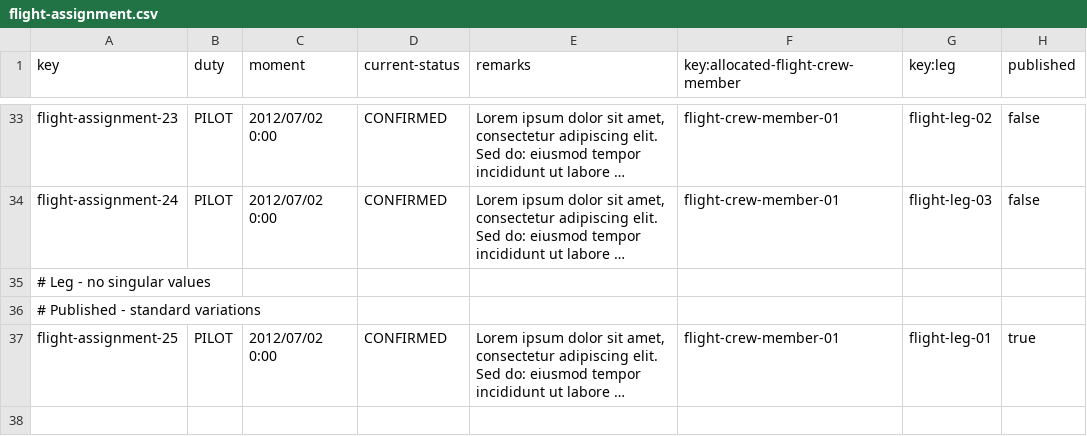
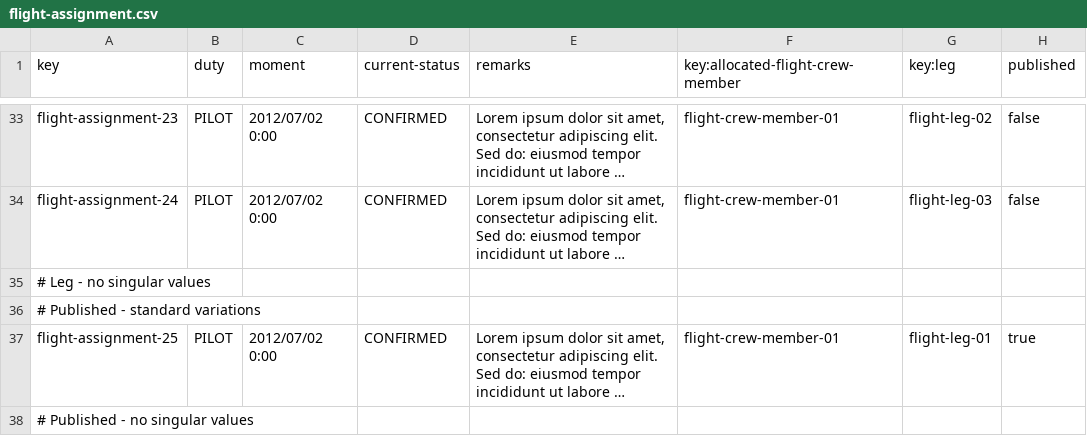
Before and after one commit to mquirosq/Acme-ANS-D04, a CSV file: src/main/resources/WEB-INF/data/sample/flight-assignment.csv, drawn as a sheet; only a part is shown, gaps mark what is left out; long unchanged cells end in …; the diff names each change by its address in the sheet, - before the commit and + after, or states it on an @@ line.

Commit message:
Add missing line in flight-assignments.csv

```diff
--- a/src/main/resources/WEB-INF/data/sample/flight-assignment.csv
+++ b/src/main/resources/WEB-INF/data/sample/flight-assignment.csv
+row 38: # Published - no singular values
```
